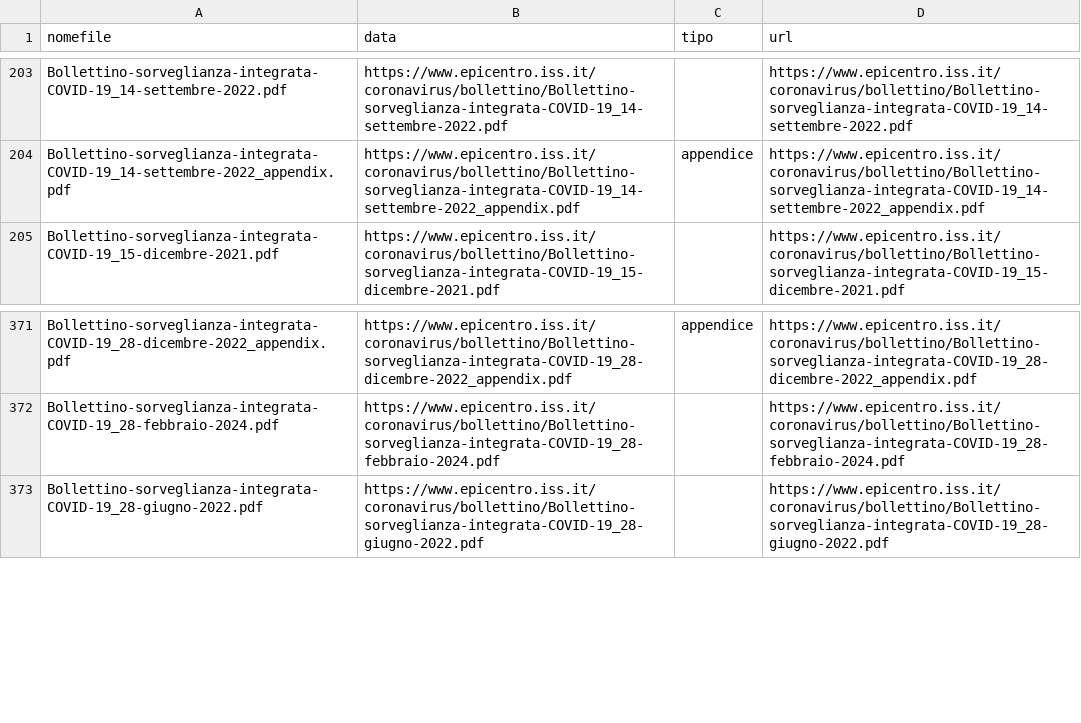
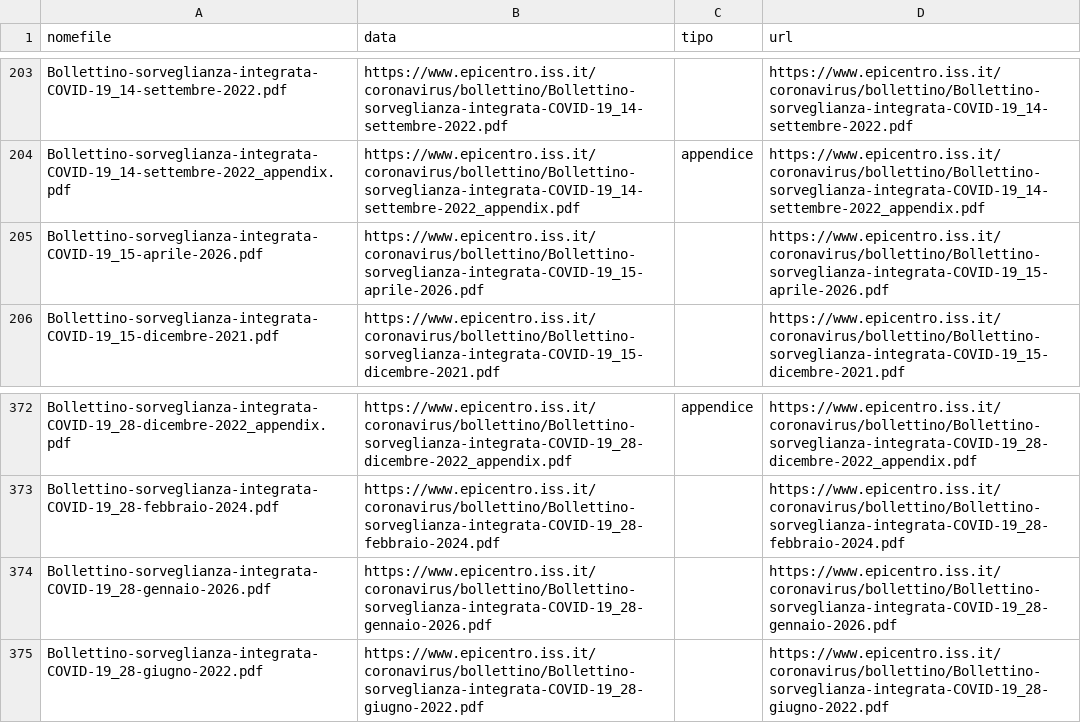
Before and after one commit to ondata/datiBeneComuneMonitoraggio, a CSV file: catalogo/sorveglianzaIntegrata/output/sorveglianzaIntegrata.csv, drawn as a sheet; only a part is shown, gaps mark what is left out.

```diff
--- a/catalogo/sorveglianzaIntegrata/output/sorveglianzaIntegrata.csv
+++ b/catalogo/sorveglianzaIntegrata/output/sorveglianzaIntegrata.csv
@@ -204,2 +204,3 @@ Bollettino-sorveglianza-integrata-COVID-19_14-settembre-2022.pdf,https://www.epi
 Bollettino-sorveglianza-integrata-COVID-19_14-settembre-2022_appendix.pdf,https://www.epicentro.iss.it/coronavirus/bollettino/Bollettino-sorveglianza-integrata-COVID-19_14-settembre-2022_appendix.pdf,appendice,https://www.epicentro.iss.it/coronavirus/bollettino/Bollettino-sorveglianza-integrata-COVID-19_14-settembre-2022_appendix.pdf
+Bollettino-sorveglianza-integrata-COVID-19_15-aprile-2026.pdf,https://www.epicentro.iss.it/coronavirus/bollettino/Bollettino-sorveglianza-integrata-COVID-19_15-aprile-2026.pdf,,https://www.epicentro.iss.it/coronavirus/bollettino/Bollettino-sorveglianza-integrata-COVID-19_15-aprile-2026.pdf
 Bollettino-sorveglianza-integrata-COVID-19_15-dicembre-2021.pdf,https://www.epicentro.iss.it/coronavirus/bollettino/Bollettino-sorveglianza-integrata-COVID-19_15-dicembre-2021.pdf,,https://www.epicentro.iss.it/coronavirus/bollettino/Bollettino-sorveglianza-integrata-COVID-19_15-dicembre-2021.pdf
@@ -372,2 +373,3 @@ Bollettino-sorveglianza-integrata-COVID-19_28-dicembre-2022_appendix.pdf,https:/
 Bollettino-sorveglianza-integrata-COVID-19_28-febbraio-2024.pdf,https://www.epicentro.iss.it/coronavirus/bollettino/Bollettino-sorveglianza-integrata-COVID-19_28-febbraio-2024.pdf,,https://www.epicentro.iss.it/coronavirus/bollettino/Bollettino-sorveglianza-integrata-COVID-19_28-febbraio-2024.pdf
+Bollettino-sorveglianza-integrata-COVID-19_28-gennaio-2026.pdf,https://www.epicentro.iss.it/coronavirus/bollettino/Bollettino-sorveglianza-integrata-COVID-19_28-gennaio-2026.pdf,,https://www.epicentro.iss.it/coronavirus/bollettino/Bollettino-sorveglianza-integrata-COVID-19_28-gennaio-2026.pdf
 Bollettino-sorveglianza-integrata-COVID-19_28-giugno-2022.pdf,https://www.epicentro.iss.it/coronavirus/bollettino/Bollettino-sorveglianza-integrata-COVID-19_28-giugno-2022.pdf,,https://www.epicentro.iss.it/coronavirus/bollettino/Bollettino-sorveglianza-integrata-COVID-19_28-giugno-2022.pdf
```
Also changed, not shown: catalogo/sorveglianzaIntegrata/script/processing/lista.csv, 1 other file.
